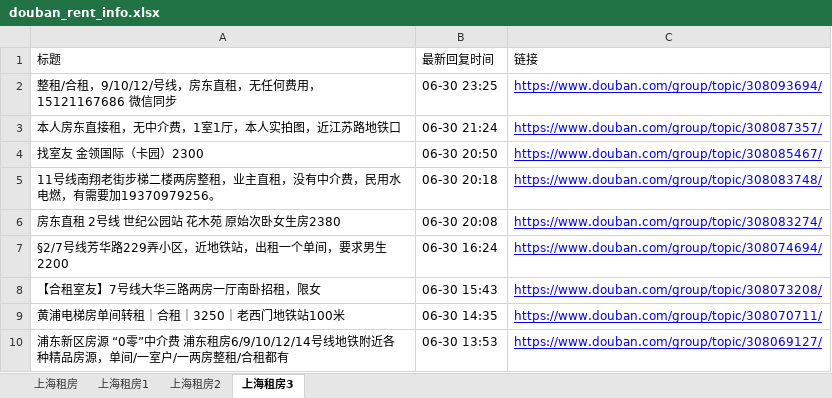
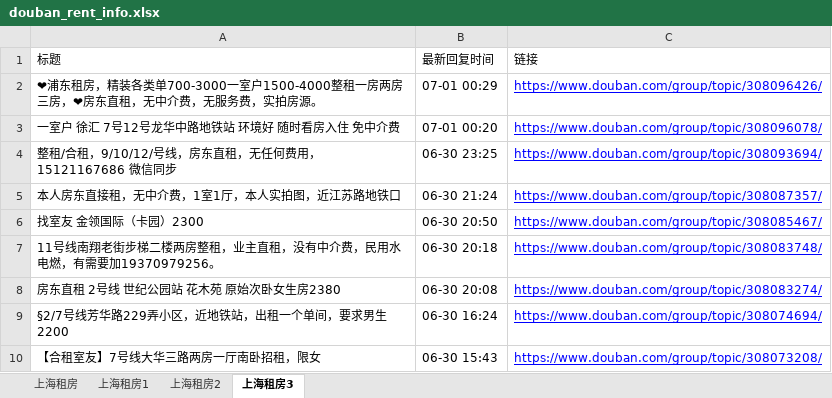
Before and after one commit to RyanShi0118/rent-info-crawler, an Excel workbook: douban_rent_info.xlsx, sheet 上海租房3, drawn as a sheet; only a part is shown; the shorter side is filled out with more unchanged rows; values as stored, in another font and other column widths than the file's, no borders; the diff names each change by its address in the sheet, - before the commit and + after, or states it on an @@ line.

```diff
--- a/douban_rent_info.xlsx (sheet 上海租房3)
+++ b/douban_rent_info.xlsx (sheet 上海租房3)
+row 2: ❤浦东租房，精装各类单700-3000一室户1500-4000整租一房两房三房，❤房东直租，无中介费，无服务费，实拍房源。 | 07-01 00:29 | https://www.douban.com/group/topic/308096426/
+row 3: 一室户 徐汇 7号12号龙华中路地铁站 环境好 随时看房入住 免中介费 | 07-01 00:20 | https://www.douban.com/group/topic/308096078/
```
Also changed, not shown: sheet 上海租房, sheet 上海租房2, sheet 上海租房1, filtered_rent_info.xlsx, 1 other file.
